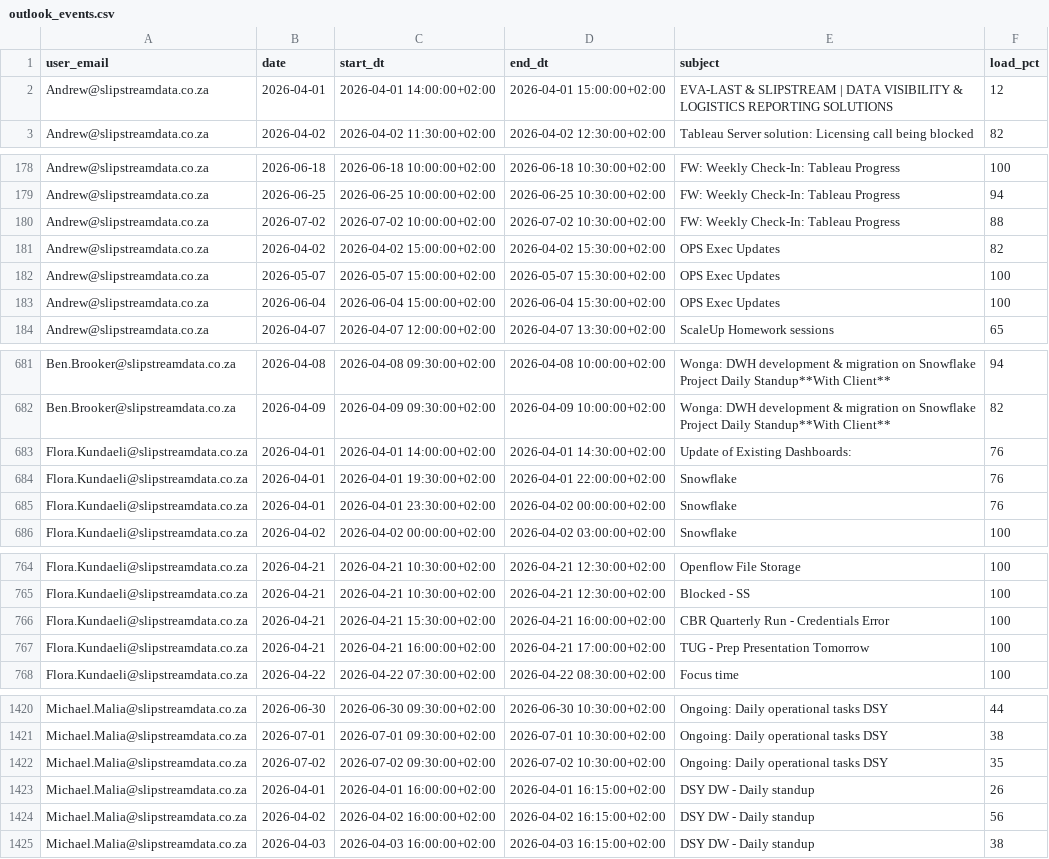
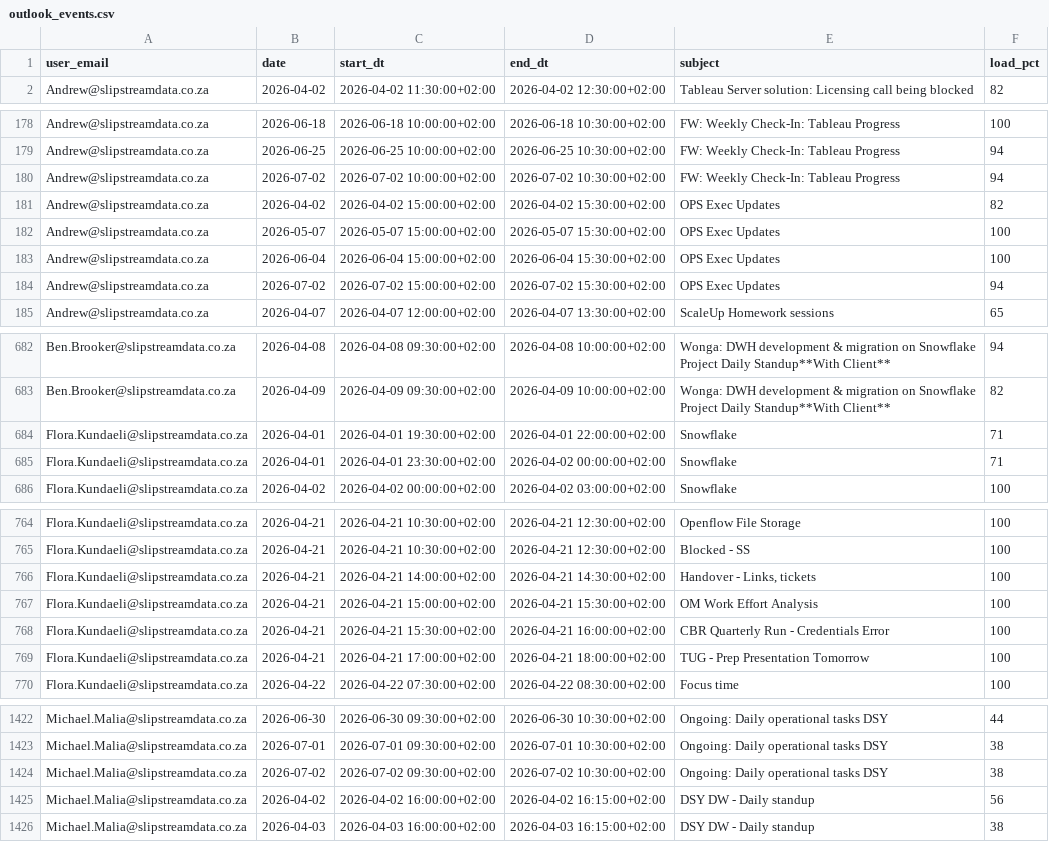
Before and after one commit to ThandoCalana/resource_scheduling, a CSV file: Schedule/outlook_events.csv, drawn as a sheet; only a part is shown, gaps mark what is left out; the diff covers the shown part only.

Commit message:
Added new Outlook data at 2026-04-21 14:51:36

```diff
--- a/Schedule/outlook_events.csv
+++ b/Schedule/outlook_events.csv
@@ -1,3 +1,2 @@
 user_email,date,start_dt,end_dt,subject,load_pct
-Andrew@slipstreamdata.co.za,2026-04-01,2026-04-01 14:00:00+02:00,2026-04-01 15:00:00+02:00,EVA-LAST & SLIPSTREAM | DATA VISIBILITY & LOGISTICS REPORTING SOLUTIONS,12
 Andrew@slipstreamdata.co.za,2026-04-02,2026-04-02 11:30:00+02:00,2026-04-02 12:30:00+02:00,Tableau Server solution: Licensing call being blocked ,82
@@ -179,3 +179,3 @@ Andrew@slipstreamdata.co.za,2026-06-18,2026-06-18 10:00:00+02:00,2026-06-18 10:3
 Andrew@slipstreamdata.co.za,2026-06-25,2026-06-25 10:00:00+02:00,2026-06-25 10:30:00+02:00,FW: Weekly Check-In: Tableau Progress,94
-Andrew@slipstreamdata.co.za,2026-07-02,2026-07-02 10:00:00+02:00,2026-07-02 10:30:00+02:00,FW: Weekly Check-In: Tableau Progress,88
+Andrew@slipstreamdata.co.za,2026-07-02,2026-07-02 10:00:00+02:00,2026-07-02 10:30:00+02:00,FW: Weekly Check-In: Tableau Progress,94
 Andrew@slipstreamdata.co.za,2026-04-02,2026-04-02 15:00:00+02:00,2026-04-02 15:30:00+02:00,OPS Exec Updates,82
@@ -183,2 +183,3 @@ Andrew@slipstreamdata.co.za,2026-05-07,2026-05-07 15:00:00+02:00,2026-05-07 15:3
 Andrew@slipstreamdata.co.za,2026-06-04,2026-06-04 15:00:00+02:00,2026-06-04 15:30:00+02:00,OPS Exec Updates,100
+Andrew@slipstreamdata.co.za,2026-07-02,2026-07-02 15:00:00+02:00,2026-07-02 15:30:00+02:00,OPS Exec Updates,94
 Andrew@slipstreamdata.co.za,2026-04-07,2026-04-07 12:00:00+02:00,2026-04-07 13:30:00+02:00,ScaleUp Homework sessions ,65
@@ -682,5 +683,4 @@ Ben.Brooker@slipstreamdata.co.za,2026-04-08,2026-04-08 09:30:00+02:00,2026-04-08
 Ben.Brooker@slipstreamdata.co.za,2026-04-09,2026-04-09 09:30:00+02:00,2026-04-09 10:00:00+02:00,Wonga: DWH development & migration on Snowflake Project Daily Standup**With Client**,82
-Flora.Kundaeli@slipstreamdata.co.za,2026-04-01,2026-04-01 14:00:00+02:00,2026-04-01 14:30:00+02:00,Update of Existing Dashboards:  ,76
-Flora.Kundaeli@slipstreamdata.co.za,2026-04-01,2026-04-01 19:30:00+02:00,2026-04-01 22:00:00+02:00,Snowflake,76
-Flora.Kundaeli@slipstreamdata.co.za,2026-04-01,2026-04-01 23:30:00+02:00,2026-04-02 00:00:00+02:00,Snowflake,76
+Flora.Kundaeli@slipstreamdata.co.za,2026-04-01,2026-04-01 19:30:00+02:00,2026-04-01 22:00:00+02:00,Snowflake,71
+Flora.Kundaeli@slipstreamdata.co.za,2026-04-01,2026-04-01 23:30:00+02:00,2026-04-02 00:00:00+02:00,Snowflake,71
 Flora.Kundaeli@slipstreamdata.co.za,2026-04-02,2026-04-02 00:00:00+02:00,2026-04-02 03:00:00+02:00,Snowflake,100
@@ -765,4 +765,6 @@ Flora.Kundaeli@slipstreamdata.co.za,2026-04-21,2026-04-21 10:30:00+02:00,2026-04
 Flora.Kundaeli@slipstreamdata.co.za,2026-04-21,2026-04-21 10:30:00+02:00,2026-04-21 12:30:00+02:00,Blocked - SS,100
+Flora.Kundaeli@slipstreamdata.co.za,2026-04-21,2026-04-21 14:00:00+02:00,2026-04-21 14:30:00+02:00,"Handover - Links, tickets",100
+Flora.Kundaeli@slipstreamdata.co.za,2026-04-21,2026-04-21 15:00:00+02:00,2026-04-21 15:30:00+02:00,OM Work Effort Analysis,100
 Flora.Kundaeli@slipstreamdata.co.za,2026-04-21,2026-04-21 15:30:00+02:00,2026-04-21 16:00:00+02:00,CBR Quarterly Run - Credentials Error,100
-Flora.Kundaeli@slipstreamdata.co.za,2026-04-21,2026-04-21 16:00:00+02:00,2026-04-21 17:00:00+02:00,TUG - Prep Presentation Tomorrow,100
+Flora.Kundaeli@slipstreamdata.co.za,2026-04-21,2026-04-21 17:00:00+02:00,2026-04-21 18:00:00+02:00,TUG - Prep Presentation Tomorrow,100
 Flora.Kundaeli@slipstreamdata.co.za,2026-04-22,2026-04-22 07:30:00+02:00,2026-04-22 08:30:00+02:00,Focus time,100
@@ -1421,4 +1423,3 @@ Michael.Malia@slipstreamdata.co.za,2026-06-30,2026-06-30 09:30:00+02:00,2026-06-
 Michael.Malia@slipstreamdata.co.za,2026-07-01,2026-07-01 09:30:00+02:00,2026-07-01 10:30:00+02:00,Ongoing: Daily operational tasks DSY,38
-Michael.Malia@slipstreamdata.co.za,2026-07-02,2026-07-02 09:30:00+02:00,2026-07-02 10:30:00+02:00,Ongoing: Daily operational tasks DSY,35
-Michael.Malia@slipstreamdata.co.za,2026-04-01,2026-04-01 16:00:00+02:00,2026-04-01 16:15:00+02:00,DSY DW - Daily standup,26
+Michael.Malia@slipstreamdata.co.za,2026-07-02,2026-07-02 09:30:00+02:00,2026-07-02 10:30:00+02:00,Ongoing: Daily operational tasks DSY,38
 Michael.Malia@slipstreamdata.co.za,2026-04-02,2026-04-02 16:00:00+02:00,2026-04-02 16:15:00+02:00,DSY DW - Daily standup,56
```
Also changed, not shown: 3 added rows, 2 removed rows and 30 edited cells elsewhere in this file.
